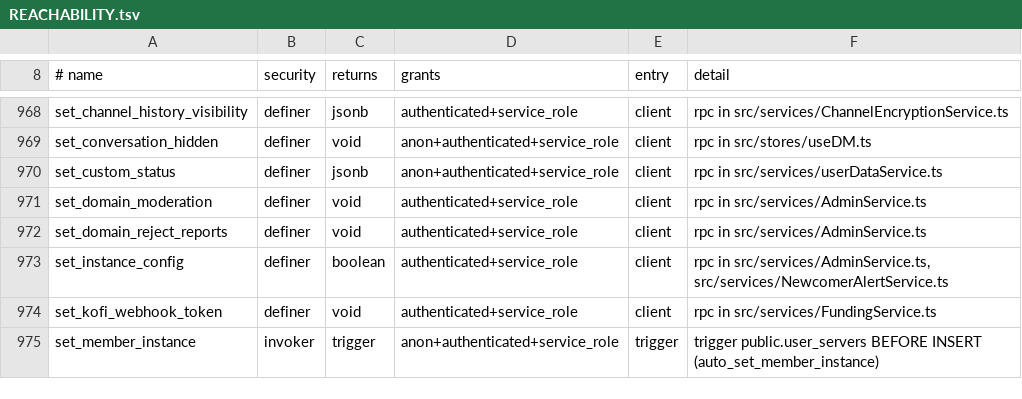
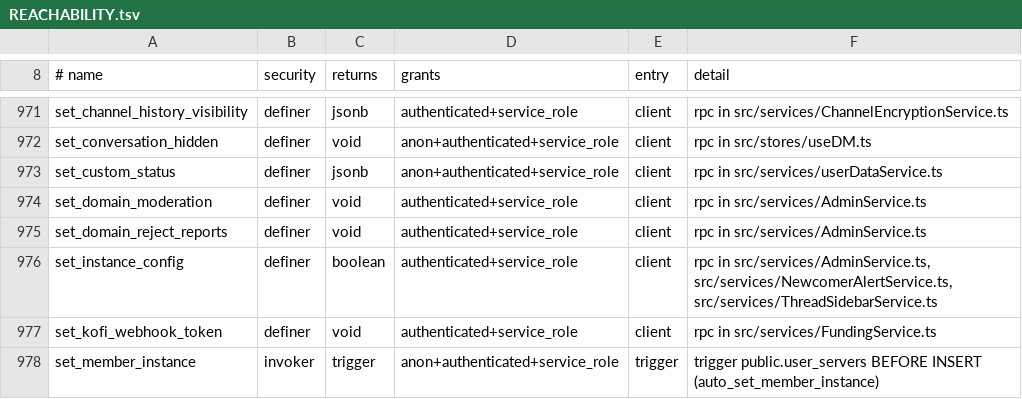
Before and after one commit to y4my4my4m/harmony, a TSV file: db_schema/REACHABILITY.tsv, drawn as a sheet; only a part is shown, gaps mark what is left out; the diff covers the shown part only.

Commit message:
feat(threads): choose which threads the sidebar lists, and an @mention joins a thread
A server setting, with an instance default, for which threads a channel's sidebar lists:
`all` (today: every active thread except ones you left) or `joined` (threads you're a
member of, plus the one you have open; the rest stay in View all threads). The default
is `all`, so nothing changes until an admin picks otherwise.

An @mention of a specific member in a thread reply adds them to the thread, in both
modes, and brings back someone who had left. Nobody is added who can't view the
channel or who blocked the author, nor through role/@everyone/@here mentions, system or
deleted replies, or under the history-import flag.

Database (20261112700001_thread_sidebar_mode.sql, pgTAP 281):
- server_settings.thread_sidebar ('all' | 'joined', NULL follows the instance) and the
  instance_config key thread_sidebar_default (absent or unknown reads as 'all');
- get/set_server_thread_sidebar (MANAGE_SERVER, local servers) and
  server_thread_sidebar_mode (any member) for the effective mode;
- thread_message_handler adds mentioned viewers to the thread; handle_message_federation
  adds `thread: {id}` to a thread reply's mention notification. Both are redefined from
  their latest bodies with only those additions.

Client:
- the sidebar filters the threads it already loads (no new queries); the open thread is
  taken from the route or the side panel (ThreadView records it in the threads store);
- the effective mode is looked up per server load and remembered on the device; a failed
  lookup keeps the remembered mode, else 'all'; servers on other instances use 'all';
- a mention notification naming a thread refreshes it, so it appears without a reload;
- "Threads in the sidebar" in Admin > Instance config and in Server settings > Overview
  (hidden for remote servers), with strings in all locales;
- journey e2e/specs/thread-sidebar-mode.spec.ts.

```diff
--- a/db_schema/REACHABILITY.tsv
+++ b/db_schema/REACHABILITY.tsv
@@ -972,3 +975,3 @@ set_domain_moderation	definer	void	authenticated+service_role	client	rpc in src/
 set_domain_reject_reports	definer	void	authenticated+service_role	client	rpc in src/services/AdminService.ts
-set_instance_config	definer	boolean	authenticated+service_role	client	rpc in src/services/AdminService.ts, src/services/NewcomerAlertService.ts
+set_instance_config	definer	boolean	authenticated+service_role	client	rpc in src/services/AdminService.ts, src/services/NewcomerAlertService.ts, src/services/ThreadSidebarService.ts
 set_kofi_webhook_token	definer	void	authenticated+service_role	client	rpc in src/services/FundingService.ts
```
Also changed, not shown: 4 added rows and 3 edited cells elsewhere in this file, db_schema/SURFACE.tsv, 25 other files.
